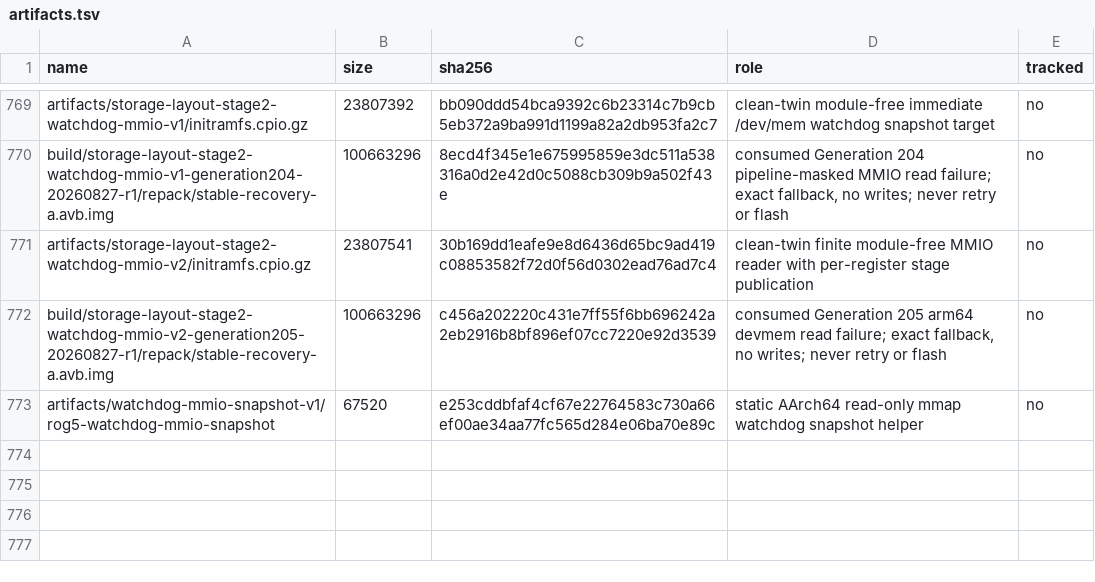
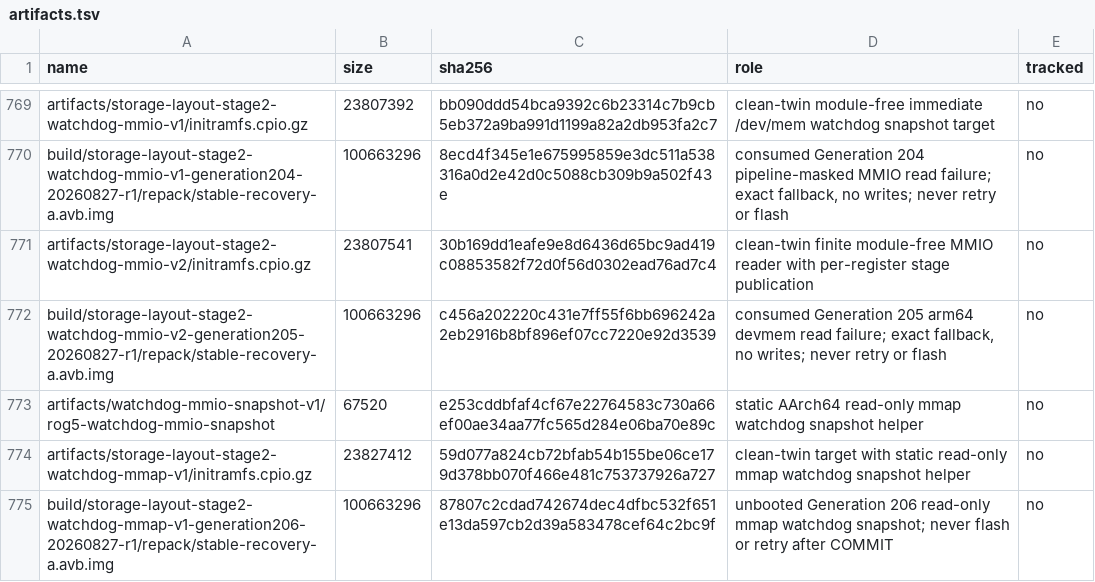
Before and after one commit to klimovich008/rog5-linux, a TSV file: manifests/artifacts.tsv, drawn as a sheet; only a part is shown, gaps mark what is left out; the diff names each change by its address in the sheet, - before the commit and + after, or states it on an @@ line.

Commit message:
Prepare Generation 206 mmap watchdog observer

```diff
--- a/manifests/artifacts.tsv
+++ b/manifests/artifacts.tsv
+row 774: artifacts/storage-layout-stage2-watchdog-mmap-v1/initramfs.cpio.gz | 23827412 | 59d077a824cb72bfab54b155be06ce179d378bb070f466e481c753737926a727 | clean-twin target with static read-only mmap watchdog snapshot helper | no
+row 775: build/storage-layout-stage2-watchdog-mmap-v1-generation206-20260827-r1/repack/stable-recovery-a.avb.img | 100663296 | 87807c2cdad742674dec4dfbc532f651e13da597cb2d39a583478cef64c2bc9f | unbooted Generation 206 read-only mmap watchdog snapshot; never flash or retry after COMMIT | no
```
Also changed, not shown: manifests/temporary-boot-images.tsv, 14 other files.
